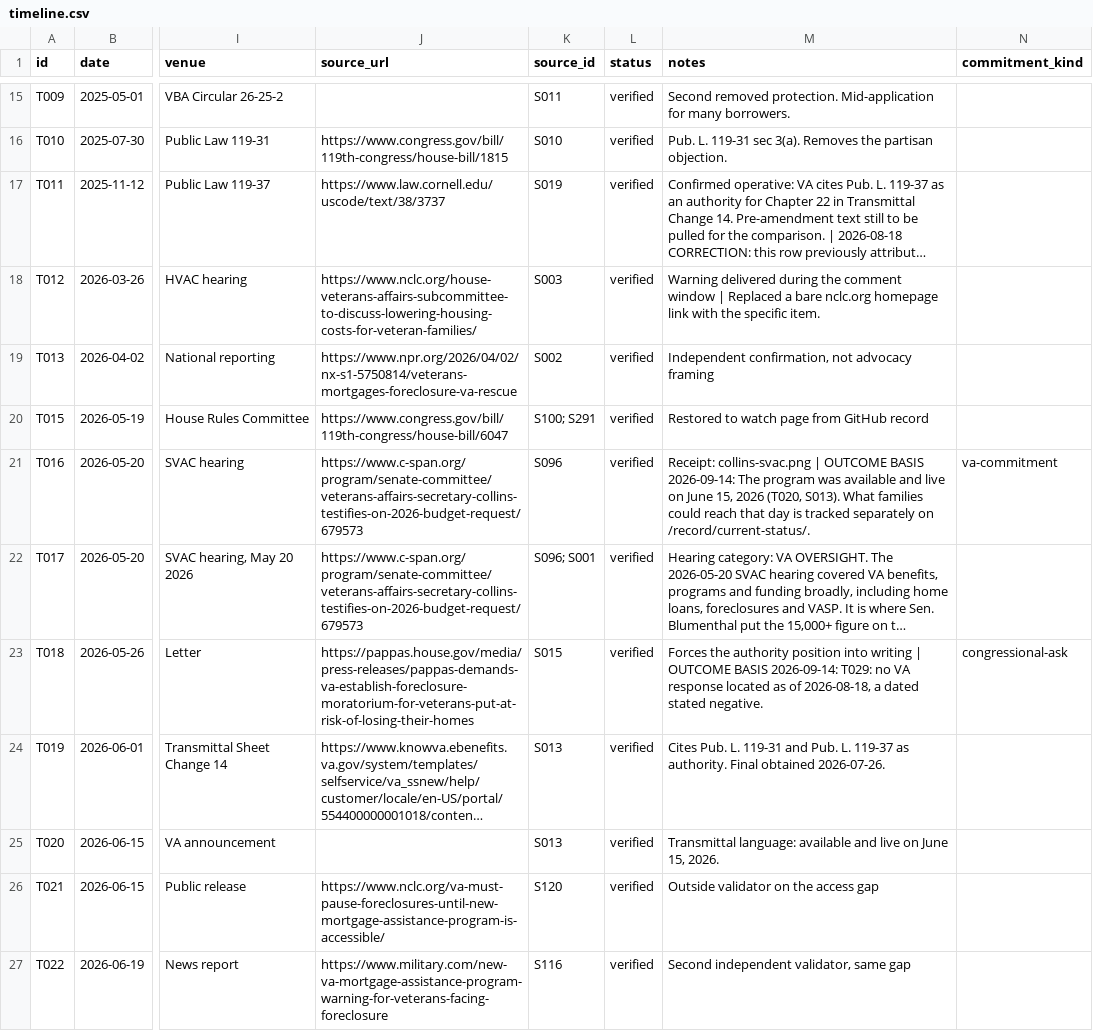
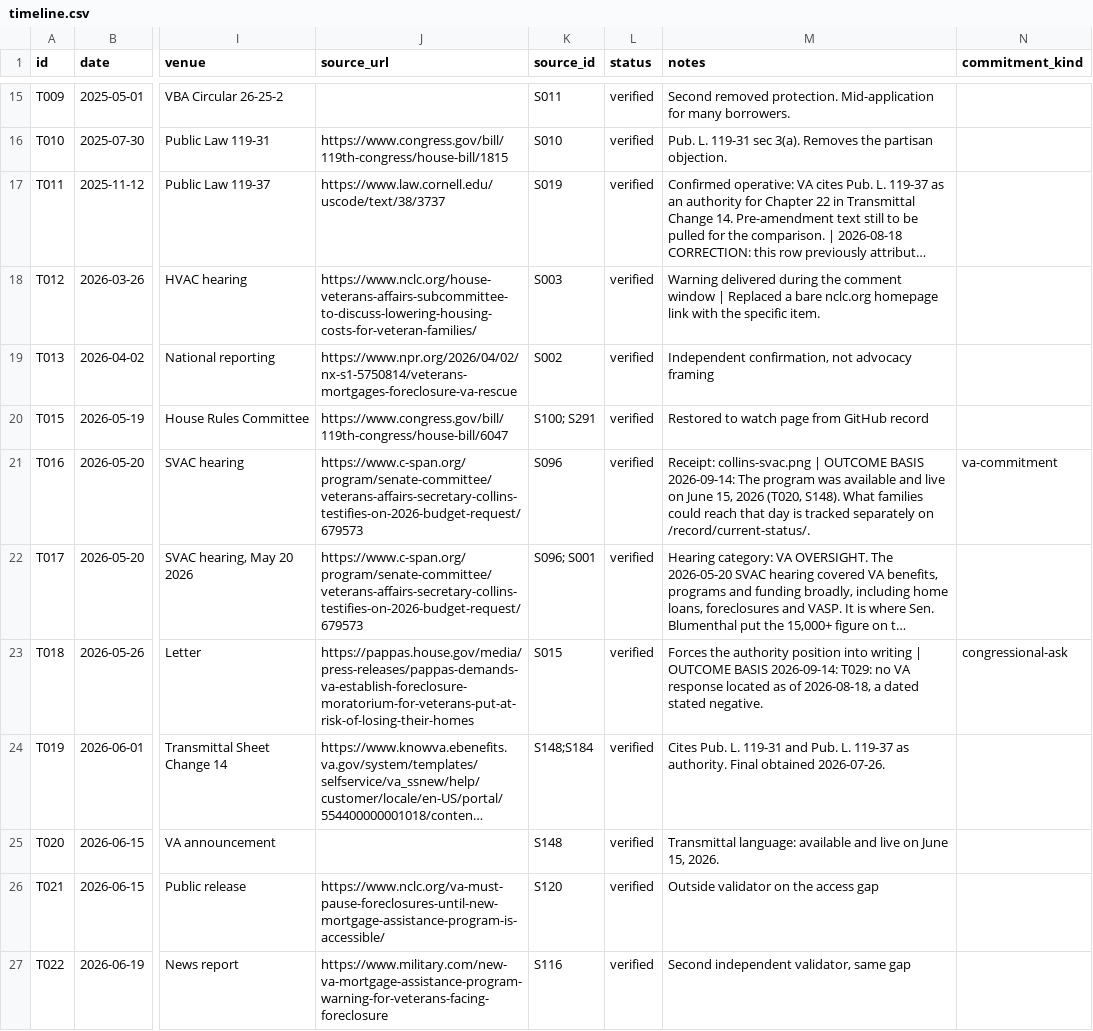
Before and after one commit to Veterans-Foreclosure-Crisis/vfc-site, a CSV file: data/timeline.csv, drawn as a sheet; only a part is shown, gaps mark what is left out; long unchanged cells end in …; the diff covers the shown part only; the diff names each change by its address in the sheet, - before the commit and + after, or states it on an @@ line.

```diff
--- a/data/timeline.csv
+++ b/data/timeline.csv
-M21 (notes): …2026 (T020, S013). What families…
+M21 (notes): …2026 (T020, S148). What families…
-K24 (source_id): S013
+K24 (source_id): S148;S184
-K25 (source_id): S013
+K25 (source_id): S148
```
Also changed, not shown: 2 edited cells elsewhere in this file, data/claims.csv, data/sources.csv, 41 other files.
